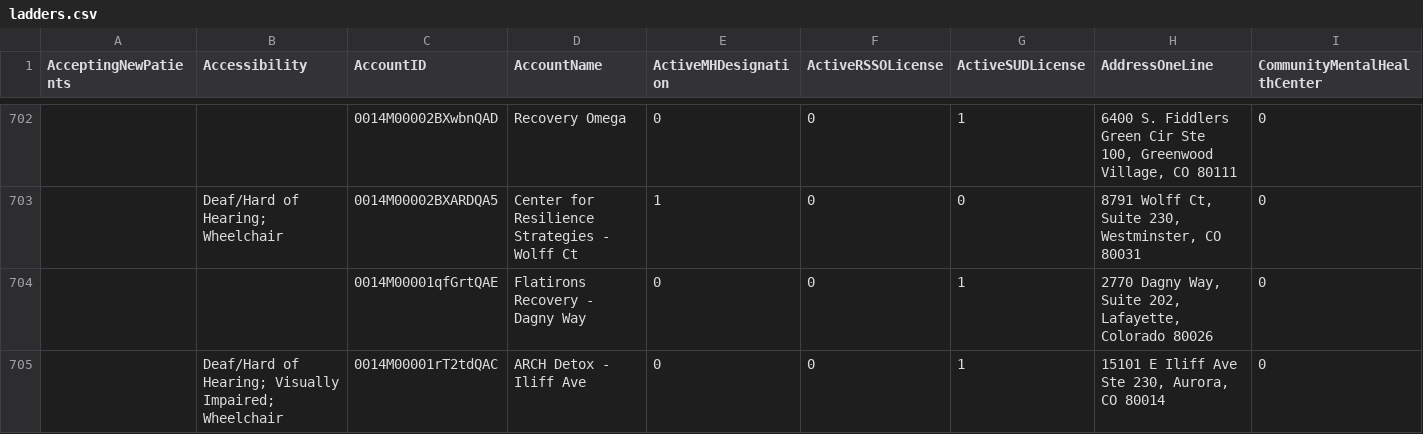
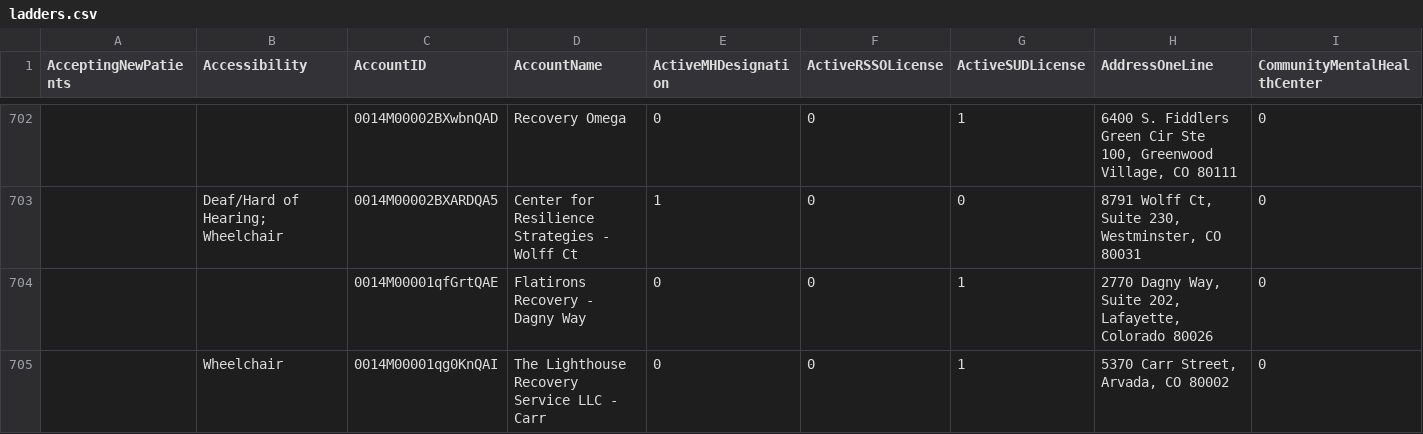
Before and after one commit to bloom-works/ownpath, a CSV file: raw_data/ladders.csv, drawn as a sheet; only a part is shown, gaps mark what is left out; the shorter side is filled out with more unchanged rows; rows hold the shown columns only; the diff covers the shown part only; the diff names each change by its address in the sheet, - before the commit and + after, or states it on an @@ line.

Commit message:
Automated LADDERS commit 20221215-150501953

```diff
--- a/raw_data/ladders.csv
+++ b/raw_data/ladders.csv
+row 705:  | Wheelchair | 0014M00001qg0KnQAI | The Lighthouse Recovery Service LLC - Carr | 0 | 0 | 1 | 5370 Carr Street, Arvada, CO 80002 | 0
```
Also changed, not shown: 1 added row and 44 edited cells elsewhere in this file.
